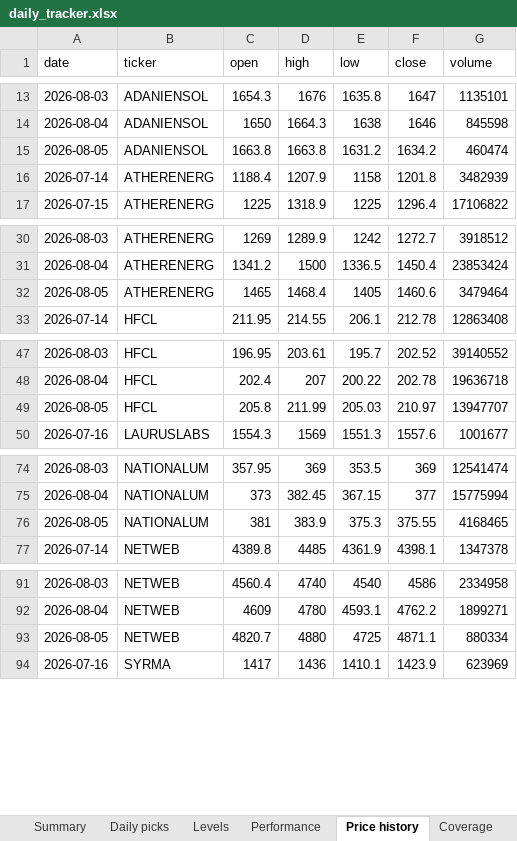
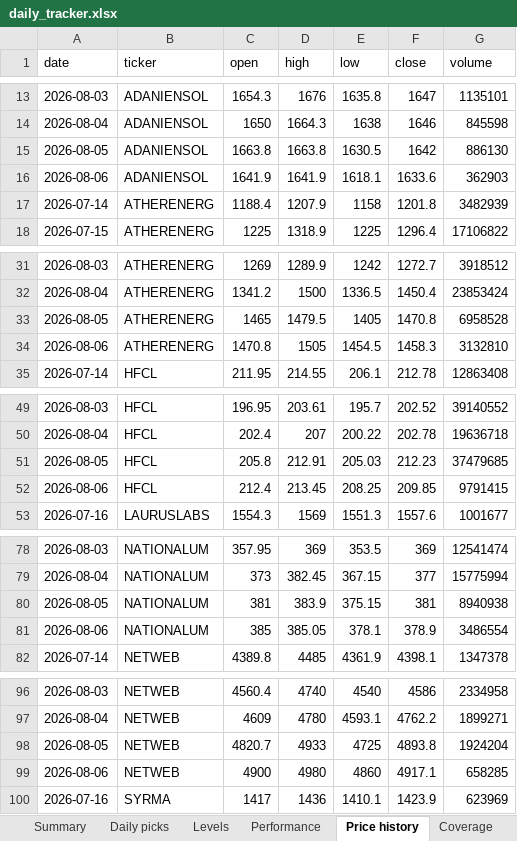
Before and after one commit to compukidsdgp-creator/Swing-trading, an Excel workbook: reports/daily_tracker.xlsx, sheet Price history, drawn as a sheet; only a part is shown, gaps mark what is left out; values as stored, in another font and other column widths than the file's, no borders; addresses are those after the commit; the diff covers the shown part only; the diff names each change by its address in the sheet, - before the commit and + after, or states it on an @@ line.

```diff
--- a/reports/daily_tracker.xlsx (sheet Price history)
+++ b/reports/daily_tracker.xlsx (sheet Price history)
-E15 (low): 1631.2
+E15 (low): 1630.5
-F15 (close): 1634.2
+F15 (close): 1642
-G15 (volume): 460474
+G15 (volume): 886130
+row 16: 2026-08-06 | ADANIENSOL | 1641.9 | 1641.9 | 1618.1 | 1633.6 | 362903
-D33 (high): 1468.4
+D33 (high): 1479.5
-F33 (close): 1460.6
+F33 (close): 1470.8
-G33 (volume): 3479464
+G33 (volume): 6958528
+row 34: 2026-08-06 | ATHERENERG | 1470.8 | 1505 | 1454.5 | 1458.3 | 3132810
-D51 (high): 211.99
+D51 (high): 212.91
-F51 (close): 210.97
+F51 (close): 212.23
-G51 (volume): 13947707
+G51 (volume): 37479685
+row 52: 2026-08-06 | HFCL | 212.4 | 213.45 | 208.25 | 209.85 | 9791415
-E80 (low): 375.3
+E80 (low): 375.15
-F80 (close): 375.55
+F80 (close): 381
-G80 (volume): 4168465
+G80 (volume): 8940938
+row 81: 2026-08-06 | NATIONALUM | 385 | 385.05 | 378.1 | 378.9 | 3486554
-D98 (high): 4880
+D98 (high): 4933
-F98 (close): 4871.1
+F98 (close): 4893.8
-G98 (volume): 880334
+G98 (volume): 1924204
+row 99: 2026-08-06 | NETWEB | 4900 | 4980 | 4860 | 4917.1 | 658285
```
Also changed, not shown: 2 added rows and 5 edited cells elsewhere in this sheet, sheet Performance, sheet Daily picks, sheet Levels, sheet Summary, sheet Coverage, sheet Read me, 6 other files.
